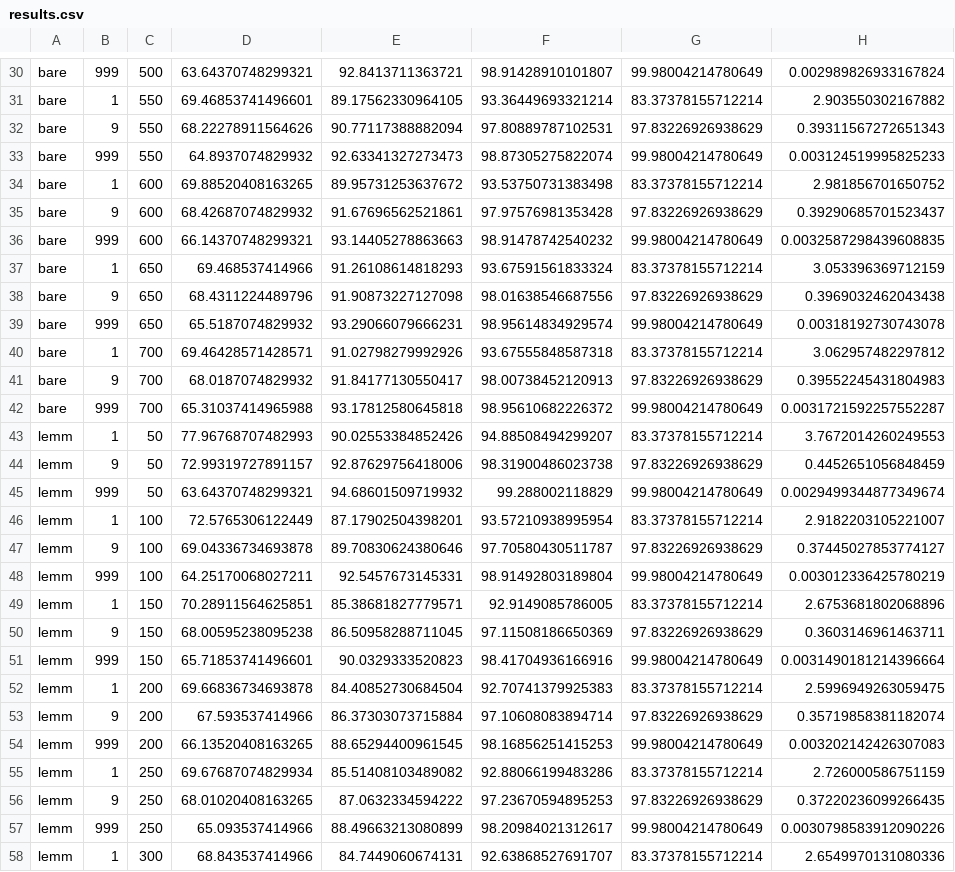
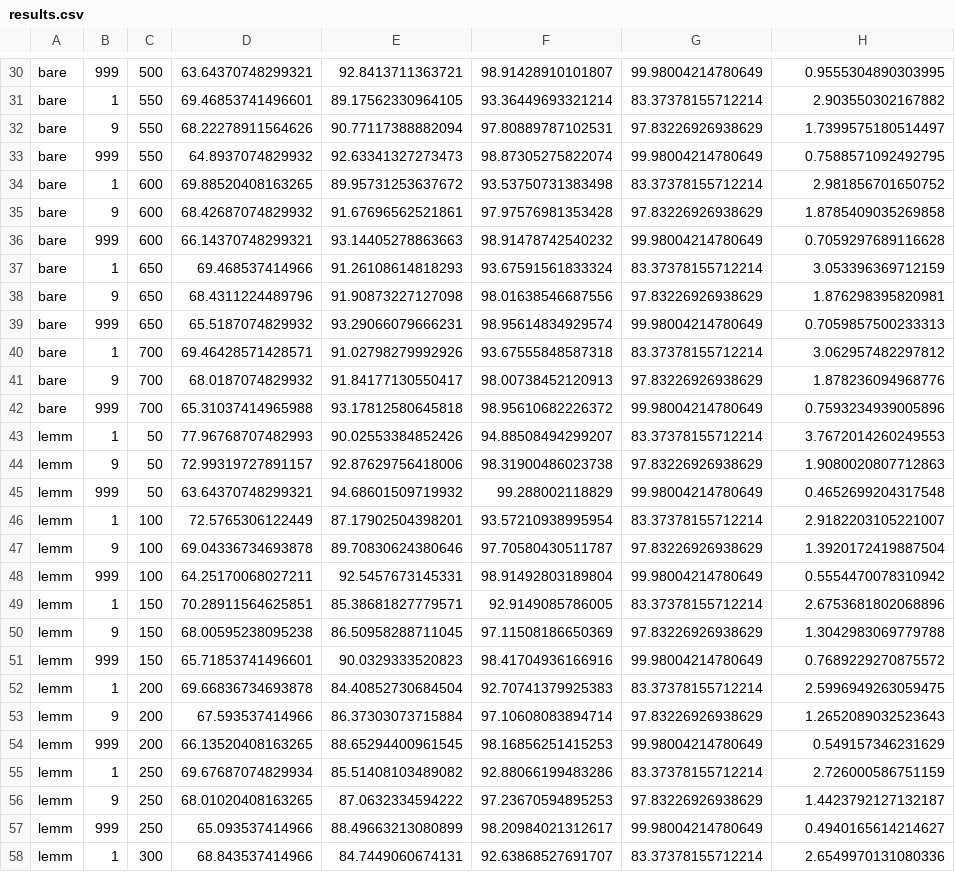
Before and after one commit to Git-Rekt-M8/NoToSpam, a CSV file: results.csv, drawn as a sheet; only a part is shown, gaps mark what is left out; the diff covers the shown part only; the diff names each change by its address in the sheet, - before the commit and + after, or states it on an @@ line.

```diff
--- a/results.csv
+++ b/results.csv
-H30: 0.002989826933167824
+H30: 0.9555304890303995
-H32: 0.39311567272651343
+H32: 1.7399575180514497
-H33: 0.003124519995825233
+H33: 0.7588571092492795
-H35: 0.39290685701523437
+H35: 1.8785409035269858
-H36: 0.0032587298439608835
+H36: 0.7059297689116628
-H38: 0.3969032462043438
+H38: 1.876298395820981
-H39: 0.00318192730743078
+H39: 0.7059857500233313
-H41: 0.39552245431804983
+H41: 1.878236094968776
-H42: 0.0031721592257552287
+H42: 0.7593234939005896
-H44: 0.4452651056848459
+H44: 1.9080020807712863
-H45: 0.0029499344877349674
+H45: 0.4652699204317548
-H47: 0.37445027853774127
+H47: 1.3920172419887504
-H48: 0.003012336425780219
+H48: 0.5554470078310942
-H50: 0.3603146961463711
+H50: 1.3042983069779788
-H51: 0.0031490181214396664
+H51: 0.7689229270875572
-H53: 0.35719858381182074
+H53: 1.2652089032523643
-H54: 0.003202142426307083
+H54: 0.549157346231629
-H56: 0.37220236099266435
+H56: 1.4423792127132187
-H57: 0.0030798583912090226
+H57: 0.4940165614214627
```
Also changed, not shown: 93 edited cells elsewhere in this file, 3 other files.
